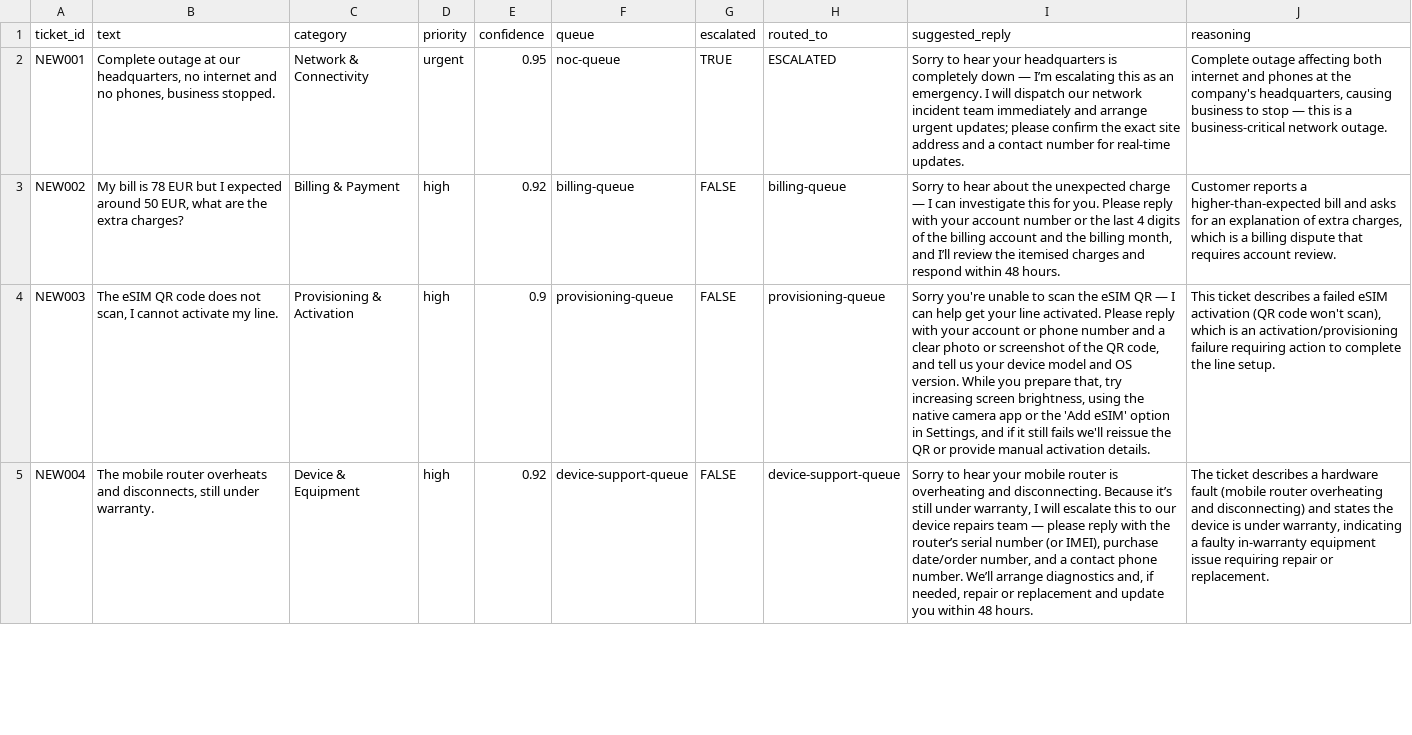
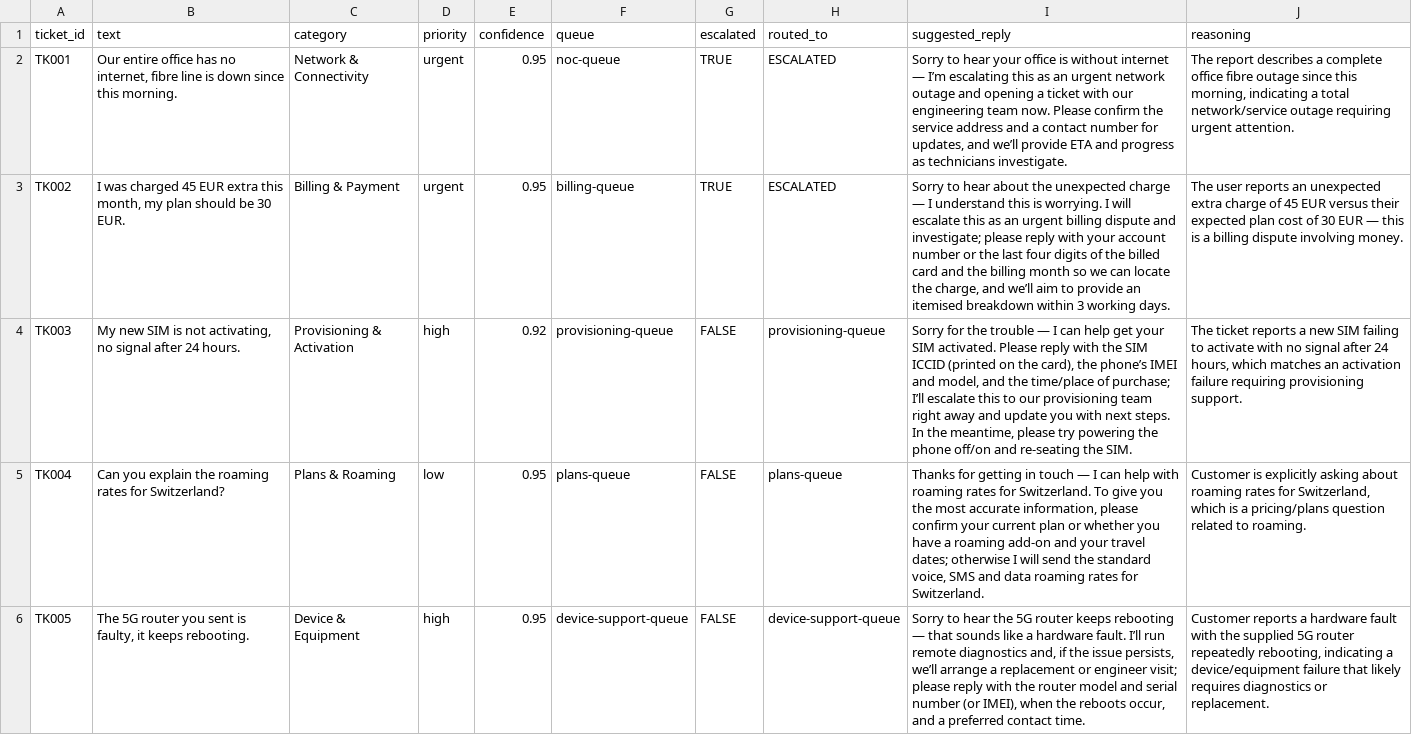
Before and after one commit to VickThorr/telecom-dashboard, a CSV file: triagetickettesting.csv, drawn as a sheet; only a part is shown; removed rows and columns are numbered as before the commit, all else as after; the diff covers the shown part only; the diff names each change by its address in the sheet, - before the commit and + after, or states it on an @@ line.

Commit message:
Update automat date triage din n8n

```diff
--- a/triagetickettesting.csv
+++ b/triagetickettesting.csv
-A2 (ticket_id): NEW001
+A2 (ticket_id): TK001
-B2 (text): Complete outage at our headquarters, no internet and no phones, business stopped.
+B2 (text): Our entire office has no internet, fibre line is down since this morning.
-I2 (suggested_reply): …hear your headquarters is completely down — I’m escalating this as an emergency. I will dispatch our network incident team immediately and arrange urgent updates; please confirm the exact site address and a contact number for real-time updates.
+I2 (suggested_reply): …hear your office is without internet — I’m escalating this as an urgent network outage and opening a ticket with our engineering team now. Please confirm the service address and a contact number for updates, and we’ll provide ETA and progress as technicians investigate.
-J2 (reasoning): Complete outage affecting both internet and phones at the company's headquarters, causing business to stop — this is a business-critical network outage.
+J2 (reasoning): The report describes a complete office fibre outage since this morning, indicating a total network/service outage requiring urgent attention.
-row 3: NEW002 | My bill is 78 EUR but I expected around 50 EUR, what are the extra charges? | Billing & Payment | high | 0.92 | billing-queue | FALSE | billing-queue | Sorry to hear about the unexpected charge — I can investigate this for you. Please reply with your account number or the last 4 digits of the billing account and the billing month, and I’ll review the itemised charges and respond within 48 hours. | Customer reports a higher-than-expected bill and asks for an explanation of extra charges, which is a billing dispute that requires account review.
+row 3: TK002 | I was charged 45 EUR extra this month, my plan should be 30 EUR. | Billing & Payment | urgent | 0.95 | billing-queue | TRUE | ESCALATED | Sorry to hear about the unexpected charge — I understand this is worrying. I will escalate this as an urgent billing dispute and investigate; please reply with your account number or the last four digits of the billed card and the billing month so we can locate the charge, and we’ll aim to provide an itemised breakdown within 3 working days. | The user reports an unexpected extra charge of 45 EUR versus their expected plan cost of 30 EUR — this is a billing dispute involving money.
-A4 (ticket_id): NEW003
+A4 (ticket_id): TK003
-B4 (text): The eSIM QR code does not scan, I cannot activate my line.
+B4 (text): My new SIM is not activating, no signal after 24 hours.
-E4 (confidence): 0.9
+E4 (confidence): 0.92
-I4 (suggested_reply): Sorry you're unable to scan the eSIM QR — I can help get your line activated. Please reply with your account or phone number and a clear photo or screenshot of the QR code, and tell us your device model and OS version. While you prepare that, try increasing screen brightness, using the native camera app or the 'Add eSIM' option in Settings, and if it still fails we'll reissue the QR or provide manual activation details.
+I4 (suggested_reply): Sorry for the trouble — I can help get your SIM activated. Please reply with the SIM ICCID (printed on the card), the phone’s IMEI and model, and the time/place of purchase; I’ll escalate this to our provisioning team right away and update you with next steps. In the meantime, please try powering the phone off/on and re-seating the SIM.
-J4 (reasoning): This ticket describes a failed eSIM activation (QR code won't scan), which is an activation/provisioning failure requiring action to complete the line setup.
+J4 (reasoning): The ticket reports a new SIM failing to activate with no signal after 24 hours, which matches an activation failure requiring provisioning support.
+row 5: TK004 | Can you explain the roaming rates for Switzerland? | Plans & Roaming | low | 0.95 | plans-queue | FALSE | plans-queue | Thanks for getting in touch — I can help with roaming rates for Switzerland. To give you the most accurate information, please confirm your current plan or whether you have a roaming add-on and your travel dates; otherwise I will send the standard voice, SMS and data roaming rates for Switzerland. | Customer is explicitly asking about roaming rates for Switzerland, which is a pricing/plans question related to roaming.
-A6 (ticket_id): NEW004
+A6 (ticket_id): TK005
-B6 (text): The mobile router overheats and disconnects, still under warranty.
+B6 (text): The 5G router you sent is faulty, it keeps rebooting.
-E6 (confidence): 0.92
+E6 (confidence): 0.95
-I6 (suggested_reply): …to hear your mobile router is overheating and disconnecting. Because it’s still under warranty, I will escalate this to our device repairs team — please reply with the router’s serial number (or IMEI), purchase date/order number, and a contact phone number. We’ll arrange diagnostics and, if needed, repair or replacement and update you within 48 hours.
+I6 (suggested_reply): …to hear the 5G router keeps rebooting — that sounds like a hardware fault. I’ll run remote diagnostics and, if the issue persists, we’ll arrange a replacement or engineer visit; please reply with the router model and serial number (or IMEI), when the reboots occur, and a preferred contact time.
-J6 (reasoning): The ticket describes a hardware fault (mobile router overheating and disconnecting) and states the device is under warranty, indicating a faulty in-warranty equipment issue requiring repair or replacement.
+J6 (reasoning): Customer reports a hardware fault with the supplied 5G router repeatedly rebooting, indicating a device/equipment failure that likely requires diagnostics or replacement.
```
Also changed, not shown: 10 added rows, 1 removed row and 14 edited cells elsewhere in this file.
